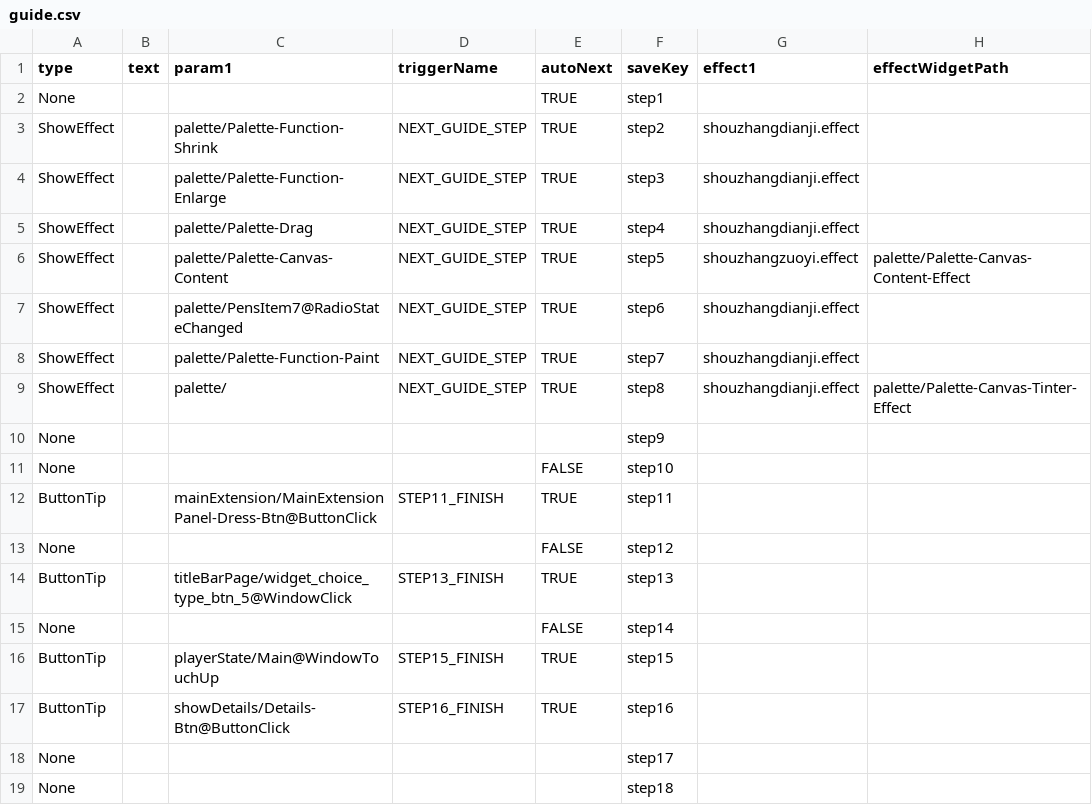
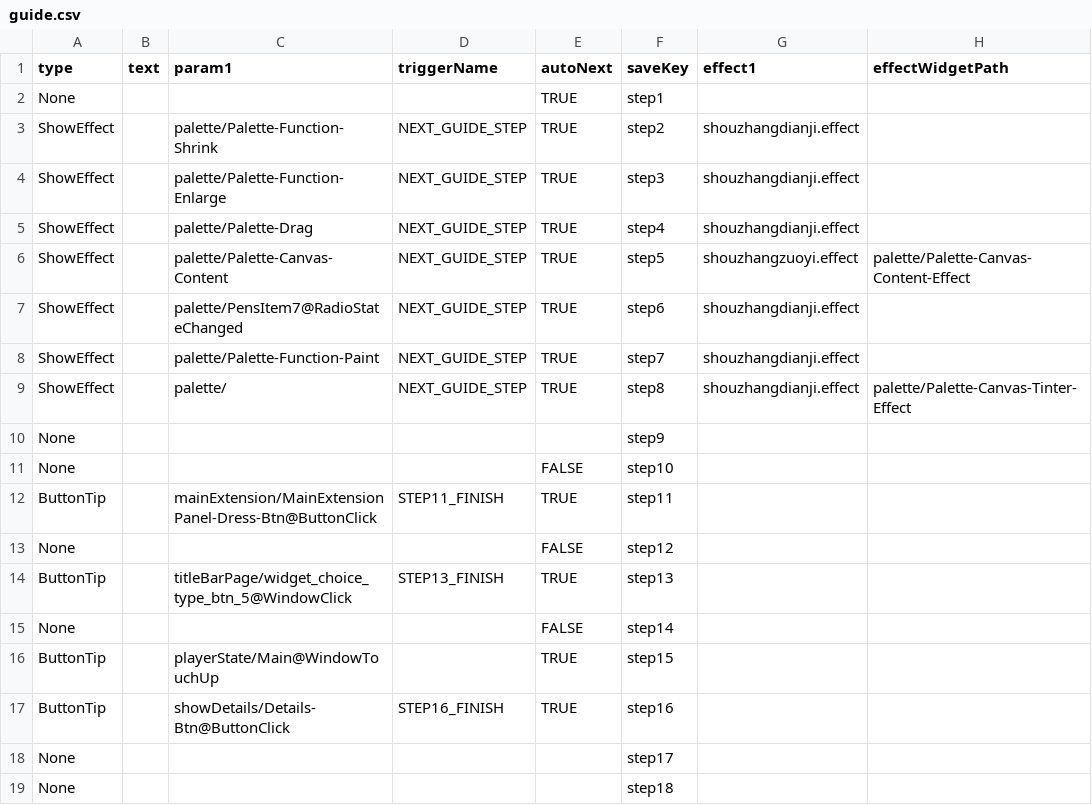
Before and after one commit to blockmangame/game_config, a CSV file: g2020/guide.csv, drawn as a sheet; only a part is shown; the diff names each change by its address in the sheet, - before the commit and + after, or states it on an @@ line.

```diff
--- a/g2020/guide.csv
+++ b/g2020/guide.csv
-D16 (triggerName): STEP15_FINISH
+D16 (triggerName): (empty)
```
Also changed, not shown: 2 other files.
